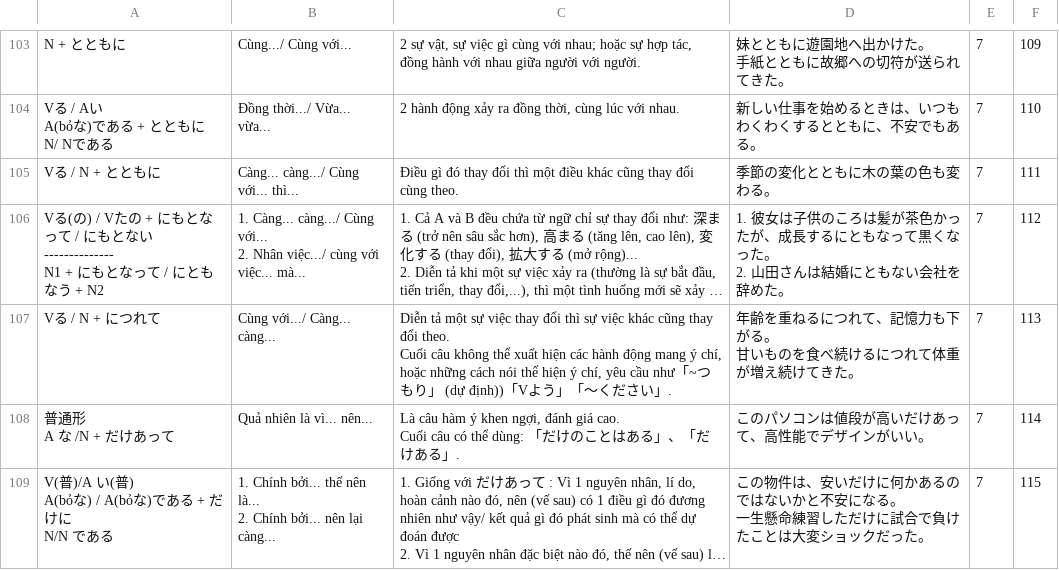
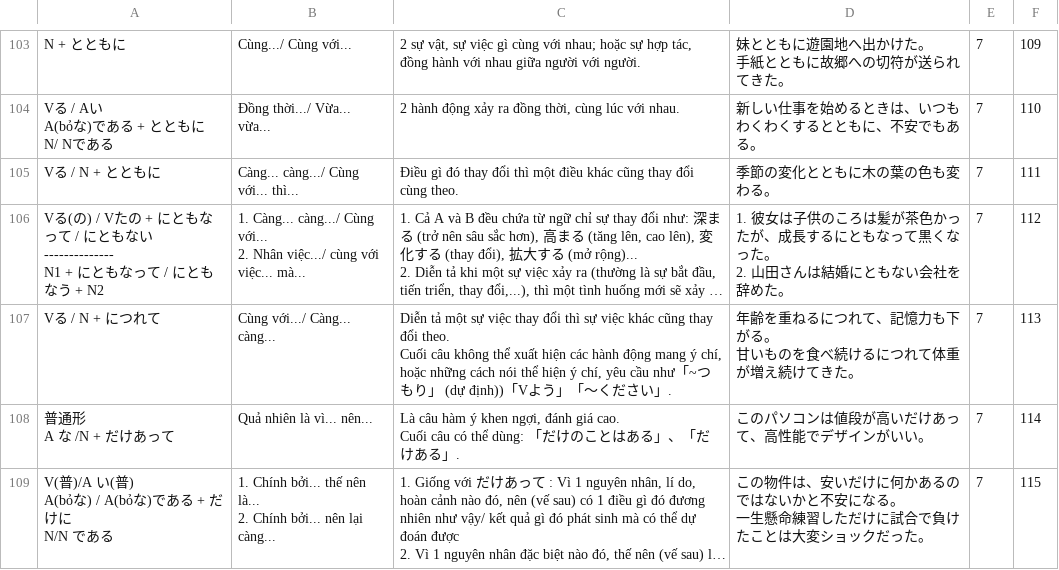
Before and after one commit to vqh-quanghuy/jlpt-n2-practice, a TSV file: data/n2-grammar.tsv, drawn as a sheet; only a part is shown, gaps mark what is left out; long unchanged cells end in …; ↵ is a line break in a cell; the diff names each change by its address in the sheet, - before the commit and + after, or states it on an @@ line.

Commit message:
fix grammar

```diff
--- a/data/n2-grammar.tsv
+++ b/data/n2-grammar.tsv
-A106: …の + にもとなって / にもとない ↵ -------------- ↵ N1 + にもとなって…
+A106: …の + にともなって / にともない ↵ -------------- ↵ N1 + にともなって…
```
